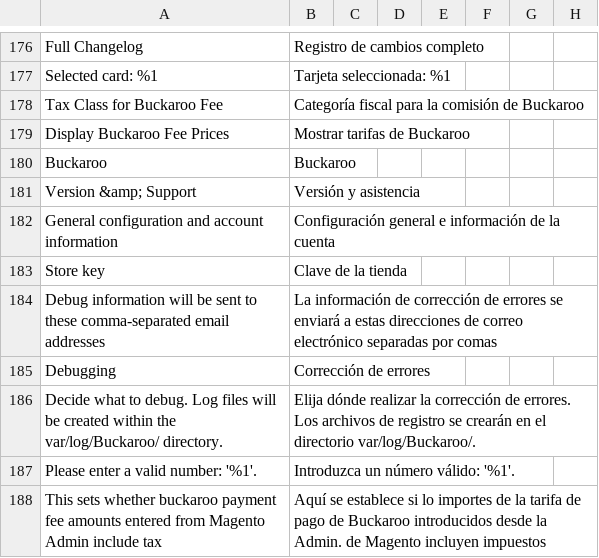
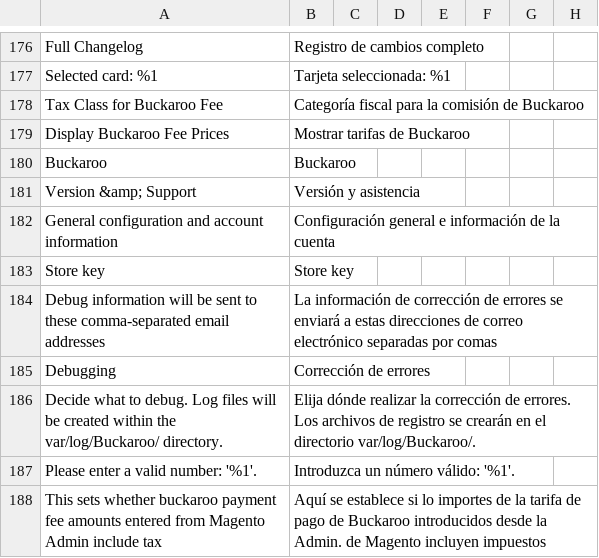
Before and after one commit to buckaroo-it/Magento2, a CSV file: i18n/es_ES.csv, drawn as a sheet; only a part is shown, gaps mark what is left out; the diff names each change by its address in the sheet, - before the commit and + after, or states it on an @@ line.

Commit message:
BP-4229-Update "Website Key" to "Store Key"

```diff
--- a/i18n/es_ES.csv
+++ b/i18n/es_ES.csv
-B183: Clave de la tienda
+B183: Store key
```
Also changed, not shown: i18n/fr_FR.csv.
